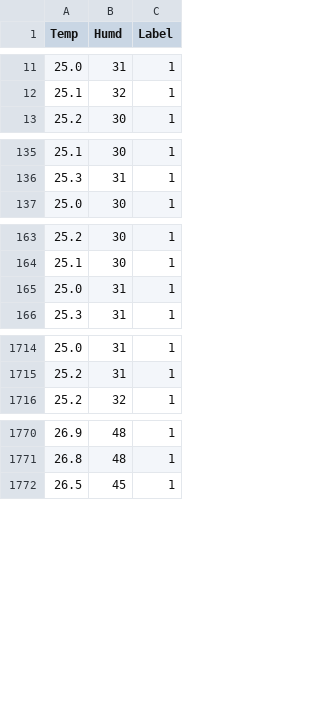
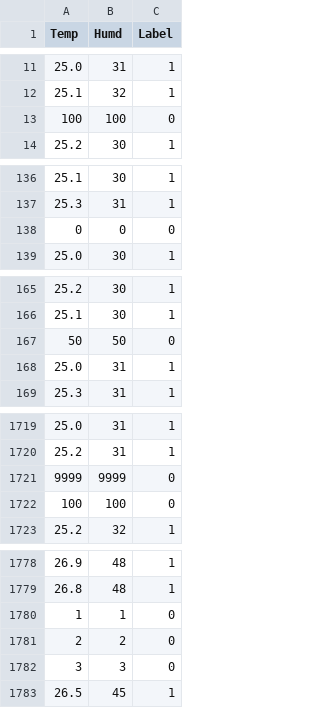
Before and after one commit to mattfaul6710/ENDG510, a CSV file: data.csv, drawn as a sheet; only a part is shown, gaps mark what is left out; the diff covers the shown part only.

Commit message:
"fake" data added

```diff
--- a/data.csv
+++ b/data.csv
@@ -12,2 +12,3 @@ Temp,Humd,Label
 25.1,32,1
+100,100,0
 25.2,30,1
@@ -136,2 +137,3 @@ Temp,Humd,Label
 25.3,31,1
+0,0,0
 25.0,30,1
@@ -164,2 +166,3 @@ Temp,Humd,Label
 25.1,30,1
+50,50,0
 25.0,31,1
@@ -1715,2 +1720,4 @@ Temp,Humd,Label
 25.2,31,1
+9999,9999,0
+100,100,0
 25.2,32,1
@@ -1771,2 +1779,5 @@ Temp,Humd,Label
 26.8,48,1
+1,1,0
+2,2,0
+3,3,0
 26.5,45,1
```
Also changed, not shown: 3 added rows elsewhere in this file, 1 other file.
